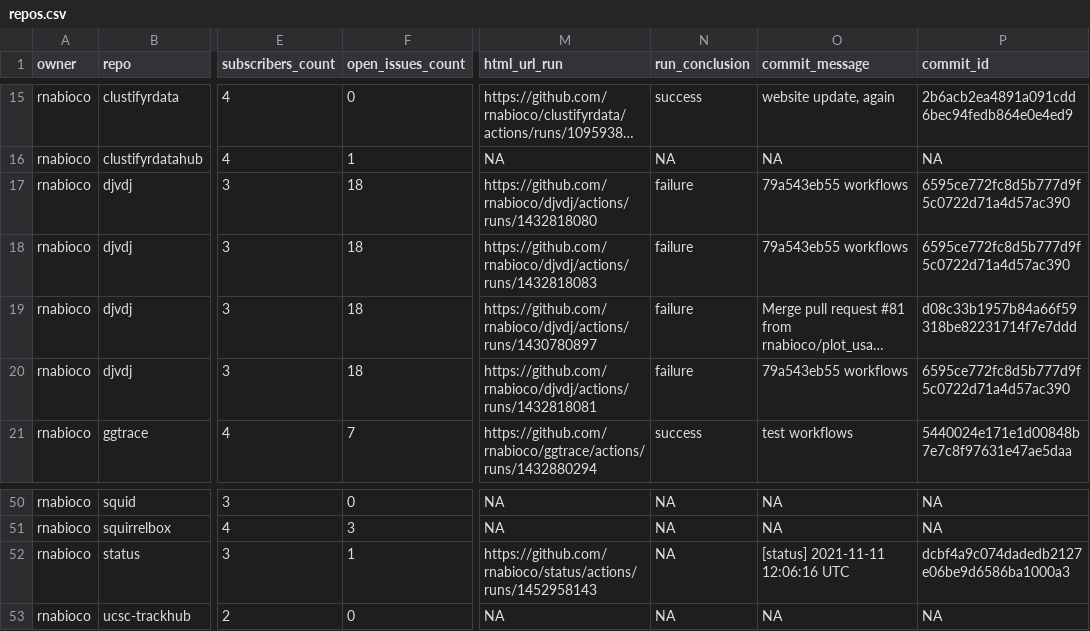
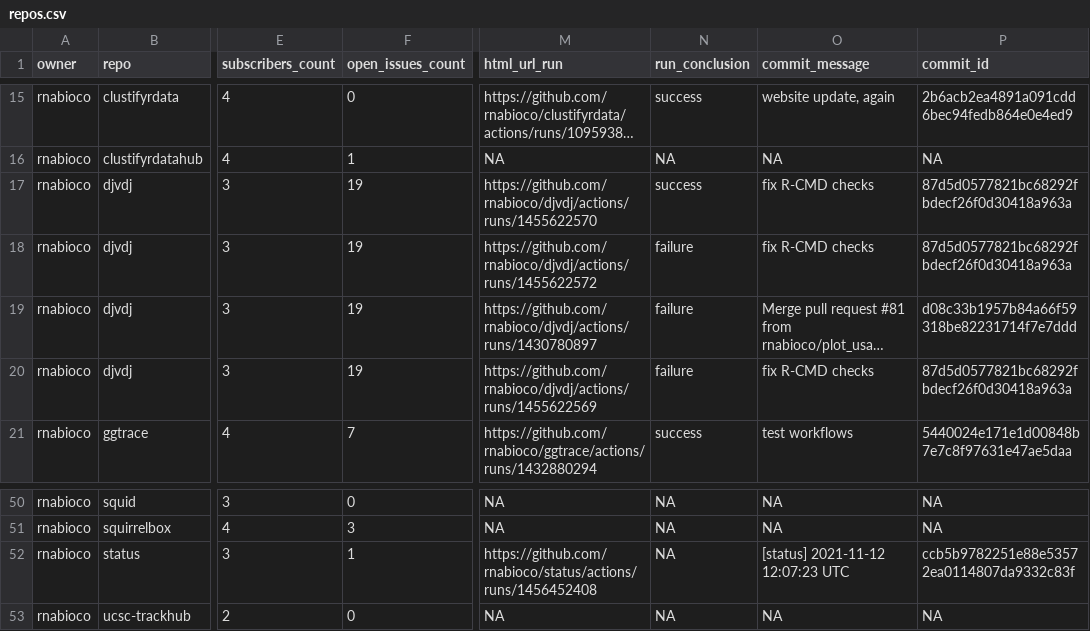
Before and after one commit to rnabioco/status, a CSV file: repos.csv, drawn as a sheet; only a part is shown, gaps mark what is left out; long unchanged cells end in …; the diff names each change by its address in the sheet, - before the commit and + after, or states it on an @@ line.

```diff
--- a/repos.csv
+++ b/repos.csv
-F17:F20 (open_issues_count): 18
+F17:F20 (open_issues_count): 19
-M17 (html_url_run): https://github.com/rnabioco/djvdj/actions/runs/1432818080
+M17 (html_url_run): https://github.com/rnabioco/djvdj/actions/runs/1455622570
-N17 (run_conclusion): failure
+N17 (run_conclusion): success
-O17:O18 (commit_message): 79a543eb55 workflows
+O17:O18 (commit_message): fix R-CMD checks
-P17:P18 (commit_id): 6595ce772fc8d5b777d9f5c0722d71a4d57ac390
+P17:P18 (commit_id): 87d5d0577821bc68292fbdecf26f0d30418a963a
-M18 (html_url_run): https://github.com/rnabioco/djvdj/actions/runs/1432818083
+M18 (html_url_run): https://github.com/rnabioco/djvdj/actions/runs/1455622572
-M20 (html_url_run): https://github.com/rnabioco/djvdj/actions/runs/1432818081
+M20 (html_url_run): https://github.com/rnabioco/djvdj/actions/runs/1455622569
-O20 (commit_message): 79a543eb55 workflows
+O20 (commit_message): fix R-CMD checks
-P20 (commit_id): 6595ce772fc8d5b777d9f5c0722d71a4d57ac390
+P20 (commit_id): 87d5d0577821bc68292fbdecf26f0d30418a963a
-M52 (html_url_run): https://github.com/rnabioco/status/actions/runs/1452958143
+M52 (html_url_run): https://github.com/rnabioco/status/actions/runs/1456452408
-O52 (commit_message): [status] 2021-11-11 12:06:16 UTC
+O52 (commit_message): [status] 2021-11-12 12:07:23 UTC
-P52 (commit_id): dcbf4a9c074dadedb2127e06be9d6586ba1000a3
+P52 (commit_id): ccb5b9782251e88e53572ea0114807da9332c83f
```
Also changed, not shown: 1 other file.
